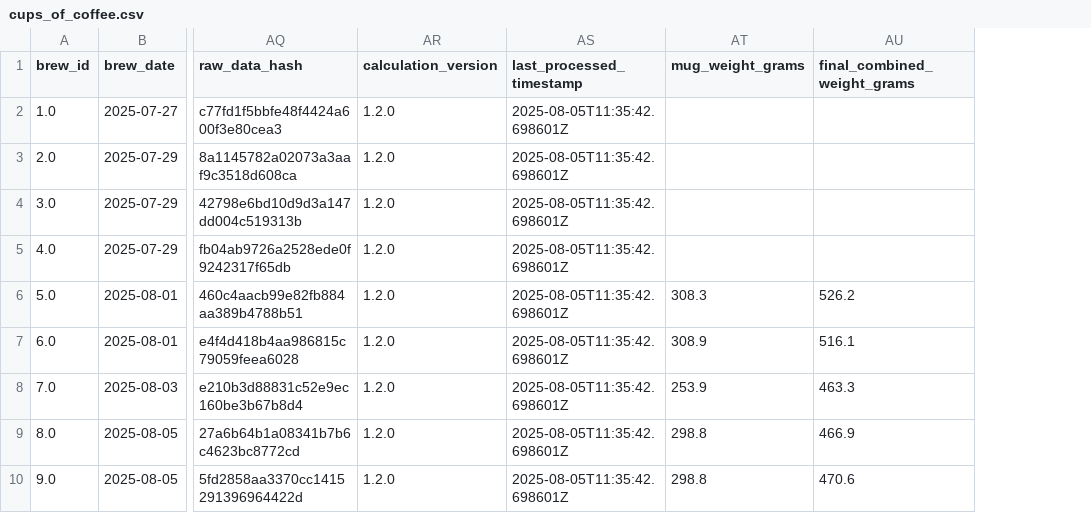
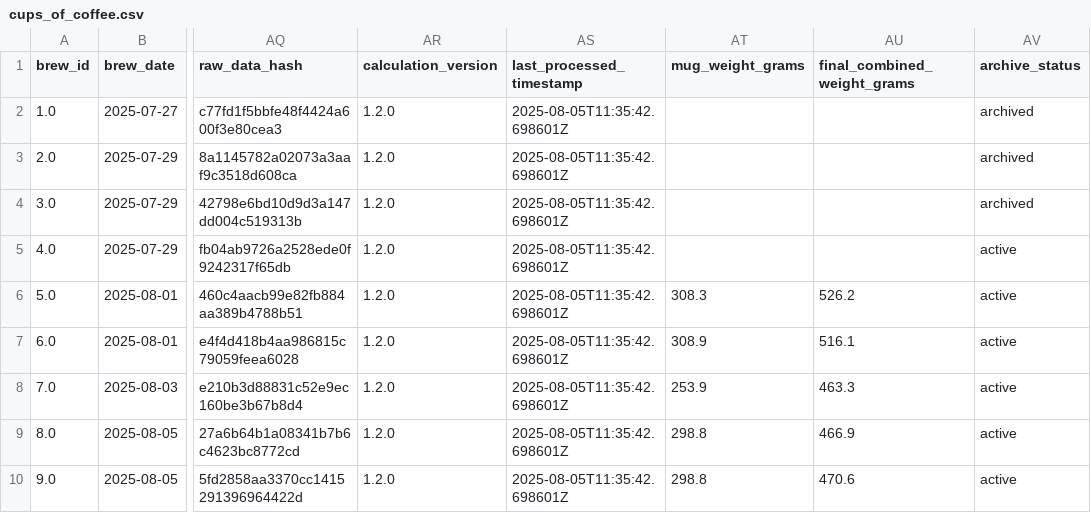
Before and after one commit to tomasjgsn/coffee_db, a CSV file: data/cups_of_coffee.csv, drawn as a sheet; only a part is shown, gaps mark what is left out; the diff names each change by its address in the sheet, - before the commit and + after, or states it on an @@ line.

```diff
--- a/data/cups_of_coffee.csv
+++ b/data/cups_of_coffee.csv
+column AV (archive_status), rows 2-10: archived | archived | archived | active | active | active | active | active | active
```
Also changed, not shown: 2 other files.
